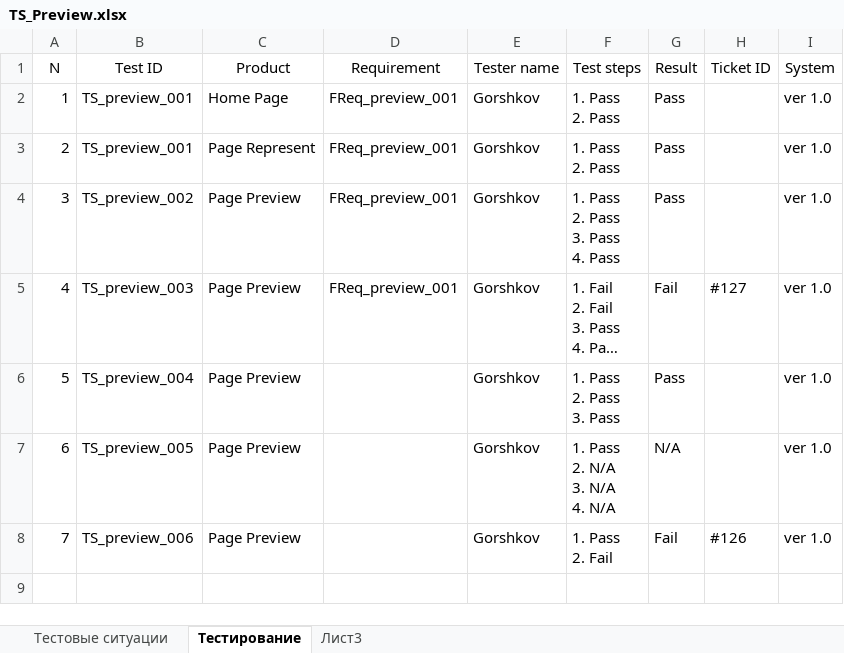
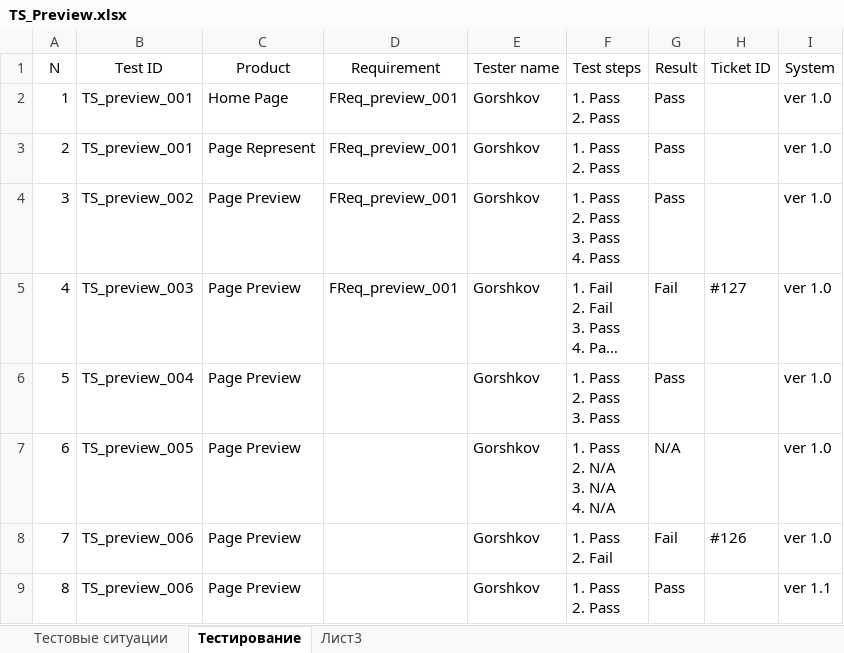
Before and after one commit to los-romka/collective_development, an Excel workbook: Docs/Testing (TES)/Test_Cases/TS_Preview.xlsx, sheet Тестирование, drawn as a sheet; long unchanged cells end in …; values as stored, in another font and other column widths than the file's, no borders; table styles not drawn; ↵ is a line break in a cell; the diff names each change by its address in the sheet, - before the commit and + after, or states it on an @@ line.

Commit message:
#125 Проверил исправленную багу - работает, но еще есть баги

```diff
--- a/Docs/Testing (TES)/Test_Cases/TS_Preview.xlsx (sheet Тестирование)
+++ b/Docs/Testing (TES)/Test_Cases/TS_Preview.xlsx (sheet Тестирование)
+row 9: 8 | TS_preview_006 | Page Preview |  | Gorshkov | 1. Pass ↵ 2. Pass | Pass |  | ver 1.1
```
